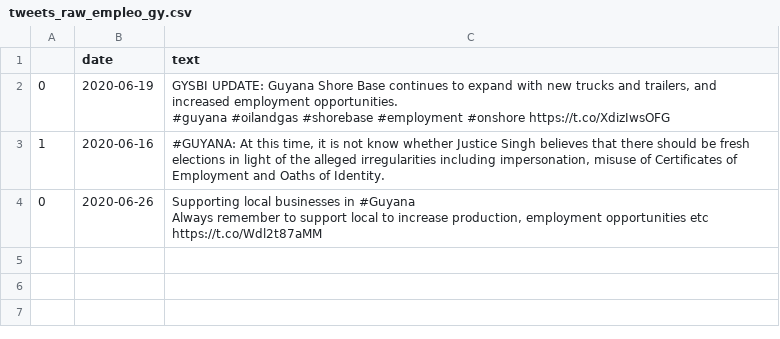
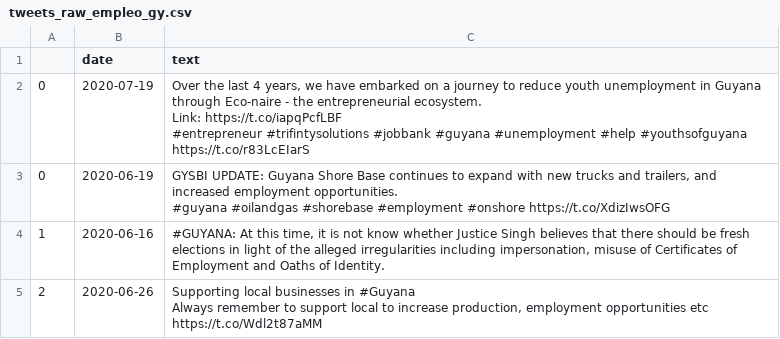
Before and after one commit to andrespdlr/bid_covid_employment_tweets, a CSV file: data_original/tweets_raw_empleo_gy.csv, drawn as a sheet.

```diff
--- a/data_original/tweets_raw_empleo_gy.csv
+++ b/data_original/tweets_raw_empleo_gy.csv
@@ -1,2 +1,7 @@
 ,date,text
+0,2020-07-19,"Over the last 4 years, we have embarked on a journey to reduce youth unemployment in Guyana through Eco-naire - the entrepreneurial ecosystem.
+
+Link: https://t.co/iapqPcfLBF
+
+#entrepreneur  #trifintysolutions #jobbank #guyana #unemployment #help #youthsofguyana https://t.co/r83LcEIarS"
 0,2020-06-19,"GYSBI UPDATE: Guyana Shore Base continues to expand with new trucks and trailers, and increased employment opportunities.
@@ -4,3 +9,3 @@
 1,2020-06-16,"#GUYANA: At this time, it is not know whether Justice Singh believes that there should be fresh elections in light of the alleged  irregularities including impersonation, misuse of Certificates of Employment and Oaths of Identity."
-0,2020-06-26,"Supporting local businesses in #Guyana
-Always remember to support local to increase production, employment opportunities etc https://t.co/Wdl2t87aMM"
+2,2020-06-26,"Supporting local businesses in #Guyana
+Always remember to support local to increase production, employment opportunities etc https://t.co/Wdl2t87aMM"
```
Also changed, not shown: data_original/tweets_raw_empleo_bs.csv, data_original/tweets_raw_empleo_bz.csv, 33 other files.
